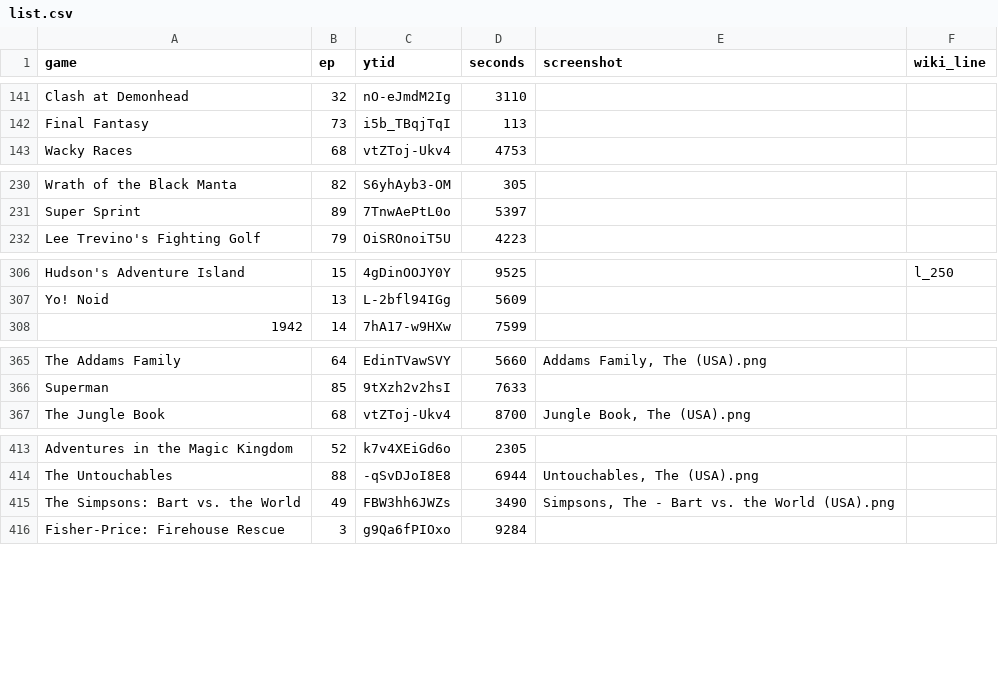
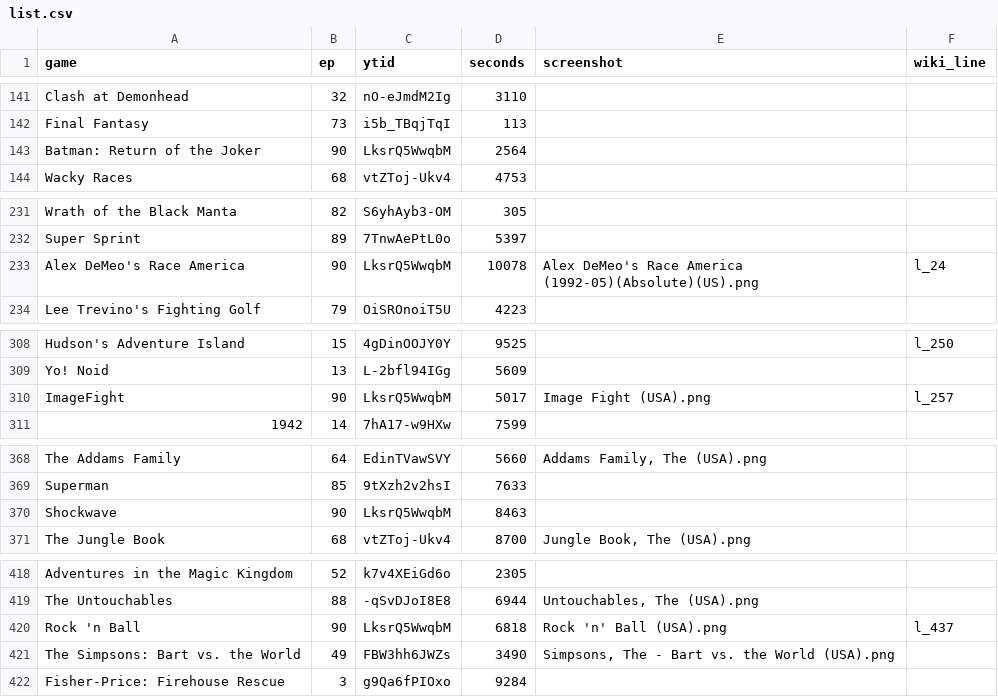
Before and after one commit to vNakamura/8bitnintendo-science, a CSV file: _data/list.csv, drawn as a sheet; only a part is shown, gaps mark what is left out; the diff covers the shown part only.

Commit message:
add ep 90

```diff
--- a/_data/list.csv
+++ b/_data/list.csv
@@ -142,2 +142,3 @@ Clash at Demonhead,32,nO-eJmdM2Ig,3110,,
 Final Fantasy,73,i5b_TBqjTqI,113,,
+Batman: Return of the Joker,90,LksrQ5WwqbM,2564,,
 Wacky Races,68,vtZToj-Ukv4,4753,,
@@ -231,2 +232,3 @@ Wrath of the Black Manta,82,S6yhAyb3-OM,305,,
 Super Sprint,89,7TnwAePtL0o,5397,,
+Alex DeMeo's Race America,90,LksrQ5WwqbM,10078,"Alex DeMeo's Race America (1992-05)(Absolute)(US).png",l_24
 Lee Trevino's Fighting Golf,79,OiSROnoiT5U,4223,,
@@ -307,2 +309,3 @@ Hudson's Adventure Island,15,4gDinOOJY0Y,9525,,l_250
 Yo! Noid,13,L-2bfl94IGg,5609,,
+ImageFight,90,LksrQ5WwqbM,5017,"Image Fight (USA).png",l_257
 1942,14,7hA17-w9HXw,7599,,
@@ -366,2 +369,3 @@ The Addams Family,64,EdinTVawSVY,5660,"Addams Family, The (USA).png",
 Superman,85,9tXzh2v2hsI,7633,,
+Shockwave,90,LksrQ5WwqbM,8463,,
 The Jungle Book,68,vtZToj-Ukv4,8700,"Jungle Book, The (USA).png",
@@ -414,2 +419,3 @@ Adventures in the Magic Kingdom,52,k7v4XEiGd6o,2305,,
 The Untouchables,88,-qSvDJoI8E8,6944,"Untouchables, The (USA).png",
+Rock 'n Ball,90,LksrQ5WwqbM,6818,"Rock 'n' Ball (USA).png",l_437
 The Simpsons: Bart vs. the World,49,FBW3hh6JWZs,3490,"Simpsons, The - Bart vs. the World (USA).png",
```
Also changed, not shown: 1 added row elsewhere in this file.
